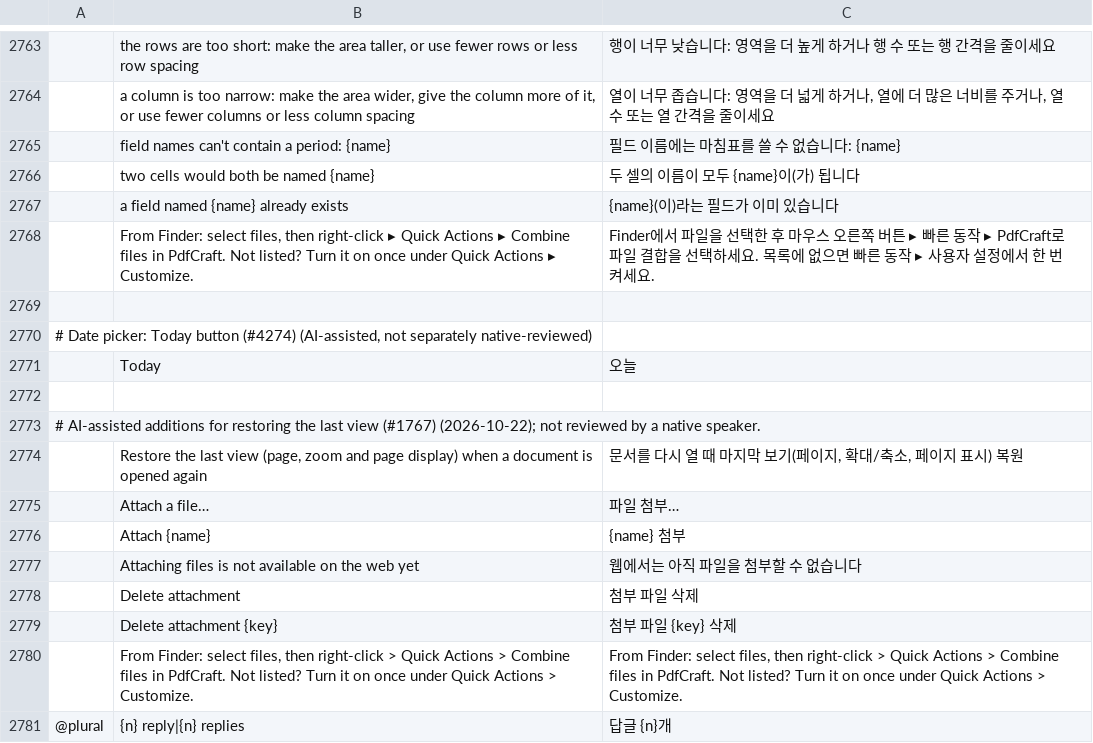
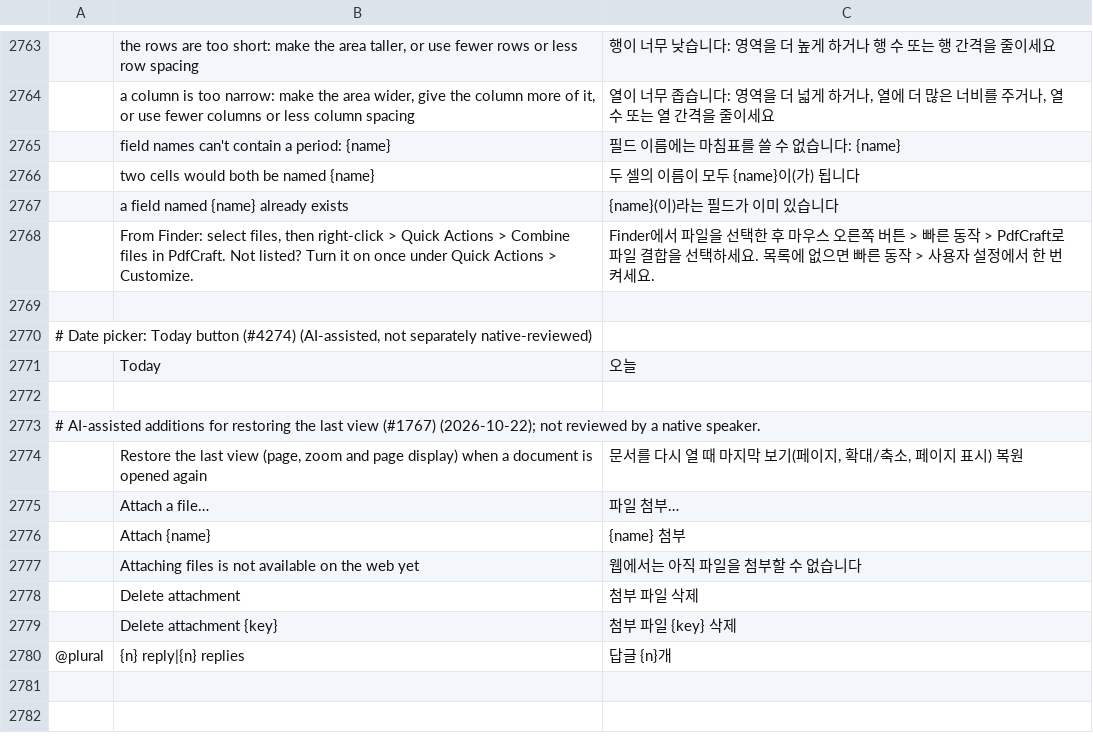
Before and after one commit to regendorf-ux/pdfcraft, a TSV file: crates/ui-egui/src/i18n/ko.tsv, drawn as a sheet; only a part is shown, gaps mark what is left out; the diff names each change by its address in the sheet, - before the commit and + after, or states it on an @@ line.

```diff
--- a/crates/ui-egui/src/i18n/ko.tsv
+++ b/crates/ui-egui/src/i18n/ko.tsv
-B2768: …then right-click ▸ Quick Actions ▸ Combine files in PdfCraft. Not listed? Turn it on once under Quick Actions ▸ Customize.
+B2768: …then right-click > Quick Actions > Combine files in PdfCraft. Not listed? Turn it on once under Quick Actions > Customize.
-C2768: …버튼 ▸ 빠른 동작 ▸ PdfCraft로 파일 결합을 선택하세요. 목록에 없으면 빠른 동작 ▸ 사용자…
+C2768: …버튼 > 빠른 동작 > PdfCraft로 파일 결합을 선택하세요. 목록에 없으면 빠른 동작 > 사용자…
-row 2780:  | From Finder: select files, then right-click > Quick Actions > Combine files in PdfCraft. Not listed? Turn it on once under Quick Actions > Customize. | From Finder: select files, then right-click > Quick Actions > Combine files in PdfCraft. Not listed? Turn it on once under Quick Actions > Customize.
```
Also changed, not shown: crates/ui-egui/src/i18n/ca.tsv, crates/ui-egui/src/i18n/fi.tsv, 13 other files.
